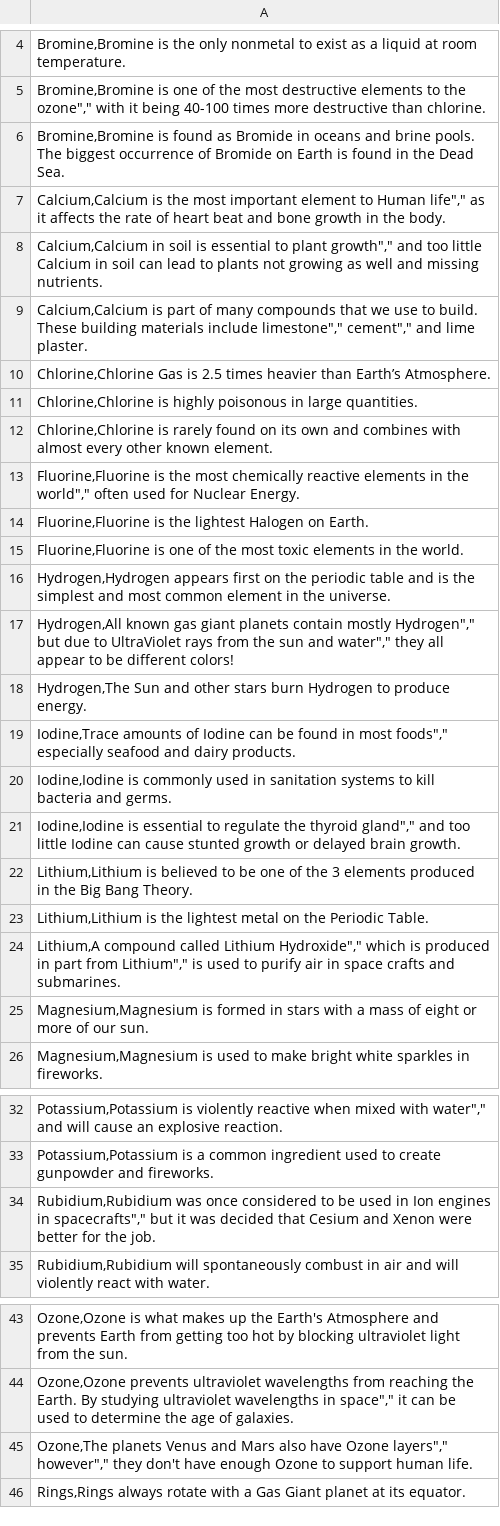
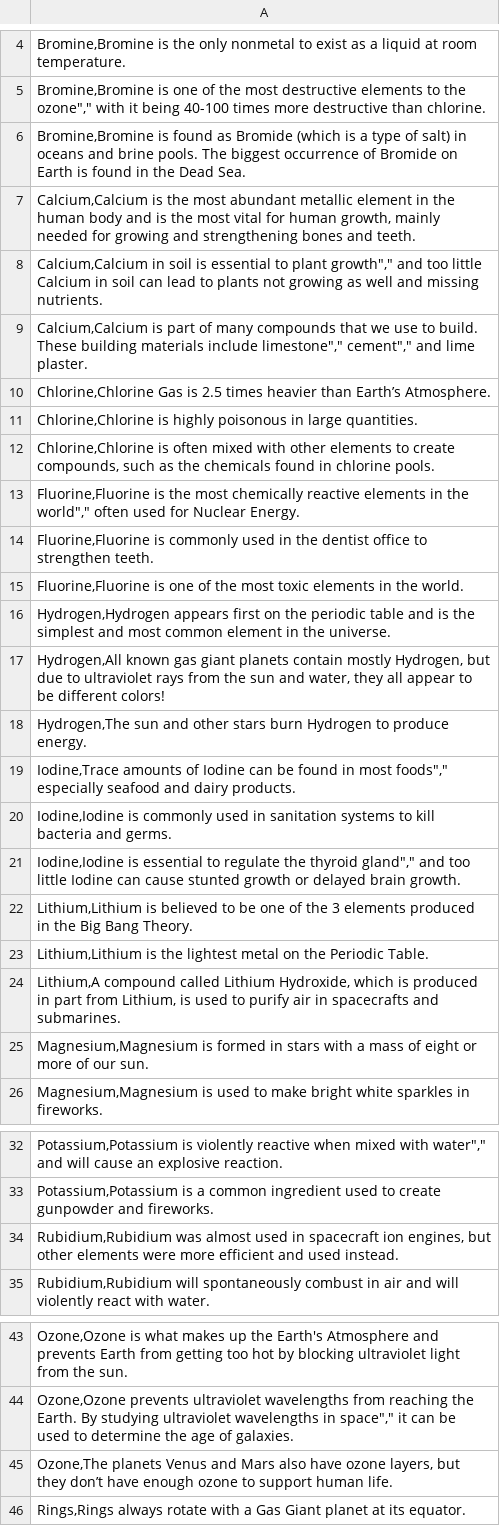
Before and after one commit to NightAngel47/Nebula, a CSV file: Nebula/Assets/Resources/CSVs/GasGiantFactsFile.csv, drawn as a sheet; only a part is shown, gaps mark what is left out.

```diff
--- a/Nebula/Assets/Resources/CSVs/GasGiantFactsFile.csv
+++ b/Nebula/Assets/Resources/CSVs/GasGiantFactsFile.csv
@@ -5,4 +5,4 @@
 "Bromine,Bromine is one of the most destructive elements to the ozone"","" with it being 40-100 times more destructive than chlorine."
-"Bromine,Bromine is found as Bromide in oceans and brine pools. The biggest occurrence of Bromide on Earth is found in the Dead Sea."
-"Calcium,Calcium is the most important element to Human life"","" as it affects the rate of heart beat and bone growth in the body."
+"Bromine,Bromine is found as Bromide (which is a type of salt) in oceans and brine pools. The biggest occurrence of Bromide on Earth is found in the Dead Sea."
+"Calcium,Calcium is the most abundant metallic element in the human body and is the most vital for human growth, mainly needed for growing and strengthening bones and teeth."
 "Calcium,Calcium in soil is essential to plant growth"","" and too little Calcium in soil can lead to plants not growing as well and missing nutrients."
@@ -11,9 +11,9 @@
 "Chlorine,Chlorine is highly poisonous in large quantities."
-"Chlorine,Chlorine is rarely found on its own and combines with almost every other known element."
+"Chlorine,Chlorine is often mixed with other elements to create compounds, such as the chemicals found in chlorine pools."
 "Fluorine,Fluorine is the most chemically reactive elements in the world"","" often used for Nuclear Energy."
-"Fluorine,Fluorine is the lightest Halogen on Earth."
+"Fluorine,Fluorine is commonly used in the dentist office to strengthen teeth."
 "Fluorine,Fluorine is one of the most toxic elements in the world."
 "Hydrogen,Hydrogen appears first on the periodic table and is the simplest and most common element in the universe."
-"Hydrogen,All known gas giant planets contain mostly Hydrogen"","" but due to UltraViolet rays from the sun and water"","" they all appear to be different colors!"
-"Hydrogen,The Sun and other stars burn Hydrogen to produce energy."
+"Hydrogen,All known gas giant planets contain mostly Hydrogen, but due to ultraviolet rays from the sun and water, they all appear to be different colors!"
+"Hydrogen,The sun and other stars burn Hydrogen to produce energy."
 "Iodine,Trace amounts of Iodine can be found in most foods"","" especially seafood and dairy products."
@@ -23,3 +23,3 @@
 "Lithium,Lithium is the lightest metal on the Periodic Table."
-"Lithium,A compound called Lithium Hydroxide"","" which is produced in part from Lithium"","" is used to purify air in space crafts and submarines."
+"Lithium,A compound called Lithium Hydroxide, which is produced in part from Lithium, is used to purify air in spacecrafts and submarines."
 "Magnesium,Magnesium is formed in stars with a mass of eight or more of our sun."
@@ -33,3 +33,3 @@
 "Potassium,Potassium is a common ingredient used to create gunpowder and fireworks."
-"Rubidium,Rubidium was once considered to be used in Ion engines in spacecrafts"","" but it was decided that Cesium and Xenon were better for the job."
+"Rubidium,Rubidium was almost used in spacecraft ion engines, but other elements were more efficient and used instead."
 "Rubidium,Rubidium will spontaneously combust in air and will violently react with water."
@@ -44,3 +44,3 @@
 "Ozone,Ozone prevents ultraviolet wavelengths from reaching the Earth. By studying ultraviolet wavelengths in space"","" it can be used to determine the age of galaxies."
-"Ozone,The planets Venus and Mars also have Ozone layers"","" however"","" they don't have enough Ozone to support human life."
+"Ozone,The planets Venus and Mars also have ozone layers, but they don’t have enough ozone to support human life."
 "Rings,Rings always rotate with a Gas Giant planet at its equator."
```
Also changed, not shown: Nebula/Assets/Resources/CSVs/TerrestrialFactsFile.csv, 10 other files.
